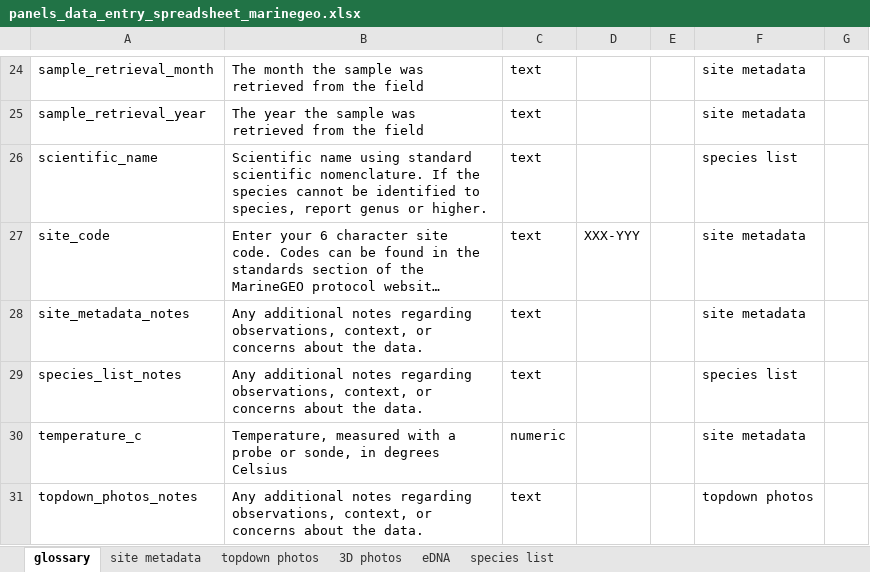
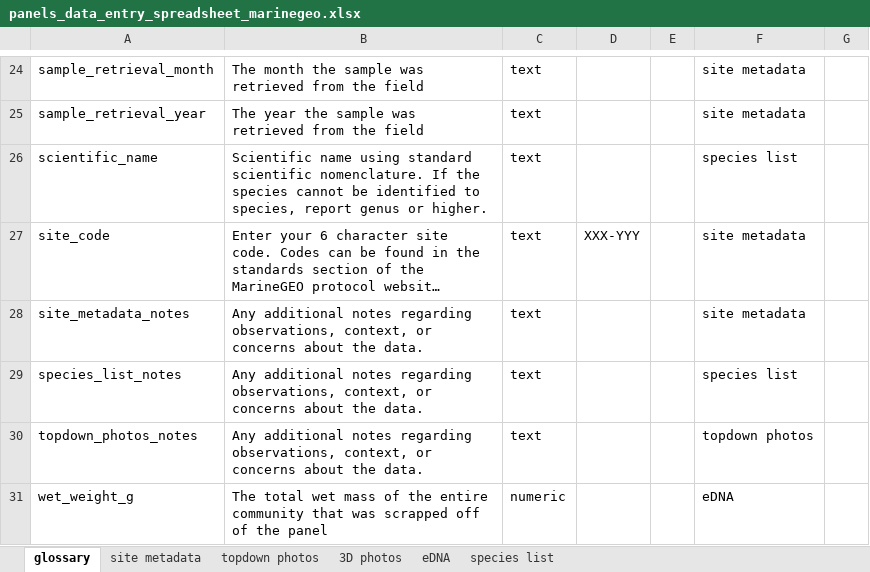
Before and after one commit to MarineGEO/protocols, an Excel workbook: panels/final_spreadsheets/panels_data_entry_spreadsheet_marinegeo.xlsx, sheet glossary, drawn as a sheet; only a part is shown, gaps mark what is left out; long unchanged cells end in …; values as stored, in another font and other column widths than the file's, no borders; charts and pictures and conditional formats not drawn; removed rows and columns are numbered as before the commit, all else as after; the diff names each change by its address in the sheet, - before the commit and + after, or states it on an @@ line.

Commit message:
update PANELS materials for wet weight

```diff
--- a/panels/final_spreadsheets/panels_data_entry_spreadsheet_marinegeo.xlsx (sheet glossary)
+++ b/panels/final_spreadsheets/panels_data_entry_spreadsheet_marinegeo.xlsx (sheet glossary)
-row 30: temperature_c | Temperature, measured with a probe or sonde, in degrees Celsius | numeric |  |  | site metadata
+row 31: wet_weight_g | The total wet mass of the entire community that was scrapped off of the panel | numeric |  |  | eDNA
```
Also changed, not shown: sheet eDNA, sheet site metadata, 3 other files.
